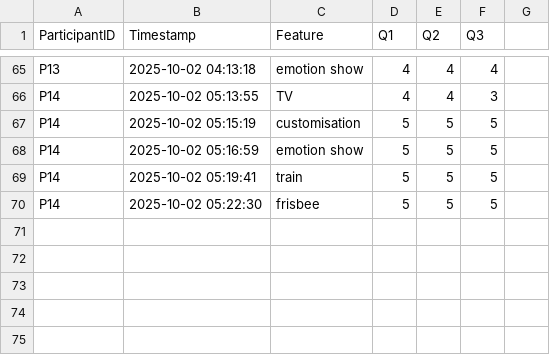
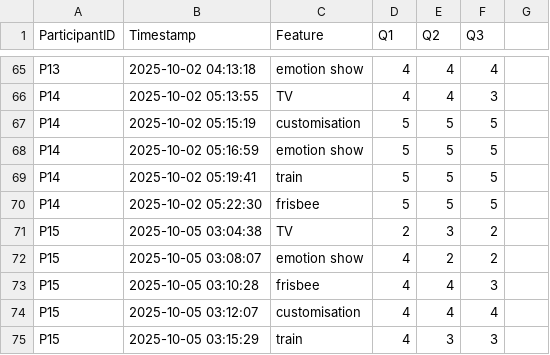
Before and after one commit to Hanif-K-Musaheb/AZRA-Augmenting-Zoomorphic-Robotics-with-Affect, a CSV file: StudyData.csv, drawn as a sheet; only a part is shown, gaps mark what is left out; the diff names each change by its address in the sheet, - before the commit and + after, or states it on an @@ line.

Commit message:
Update StudyData.csv

```diff
--- a/StudyData.csv
+++ b/StudyData.csv
+row 71: P15 | 2025-10-05 03:04:38 | TV | 2 | 3 | 2
+row 72: P15 | 2025-10-05 03:08:07 | emotion show | 4 | 2 | 2
+row 73: P15 | 2025-10-05 03:10:28 | frisbee | 4 | 4 | 3
+row 74: P15 | 2025-10-05 03:12:07 | customisation | 4 | 4 | 4
+row 75: P15 | 2025-10-05 03:15:29 | train | 4 | 3 | 3
```
